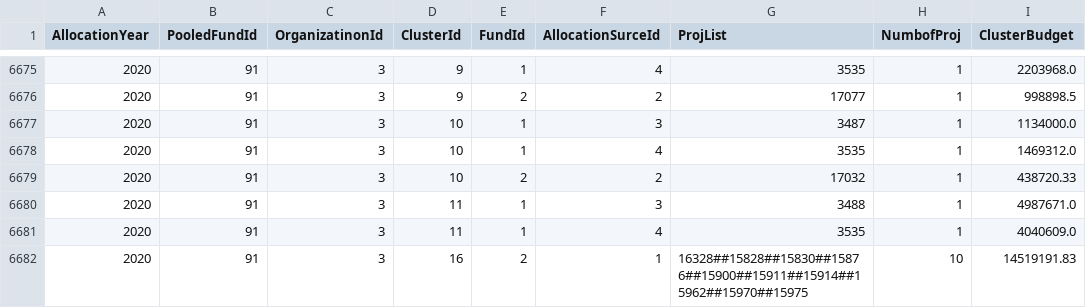
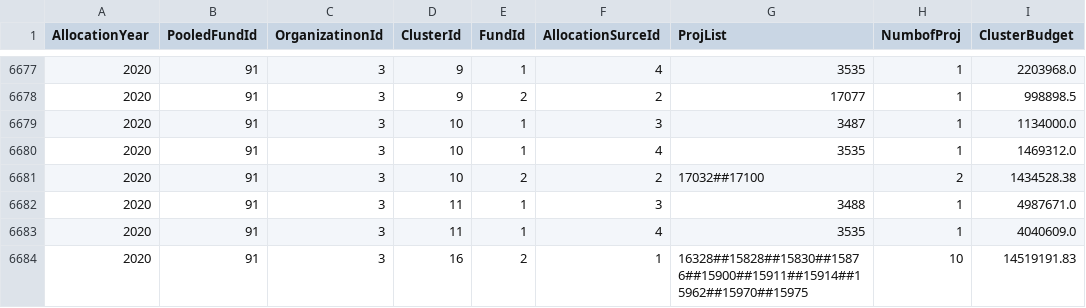
Before and after one commit to CBPFGMS/pf-onebi-data, a CSV file: allocationSummary.csv, drawn as a sheet; only a part is shown, gaps mark what is left out; the diff covers the shown part only.

```diff
--- a/allocationSummary.csv
+++ b/allocationSummary.csv
@@ -6678,3 +6680,3 @@ AllocationYear,PooledFundId,OrganizatinonId,ClusterId,FundId,AllocationSurceId,P
 2020,91,3,10,1,4,3535,1,1469312.0
-2020,91,3,10,2,2,17032,1,438720.33
+2020,91,3,10,2,2,17032##17100,2,1434528.38
 2020,91,3,11,1,3,3488,1,4987671.0
```
Also changed, not shown: 2 added rows and 15 edited cells elsewhere in this file.
